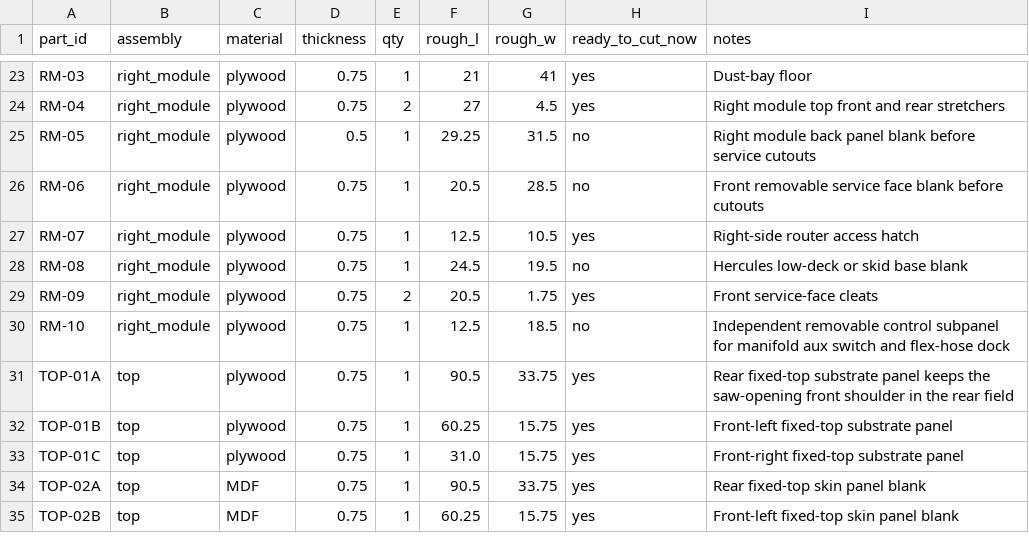
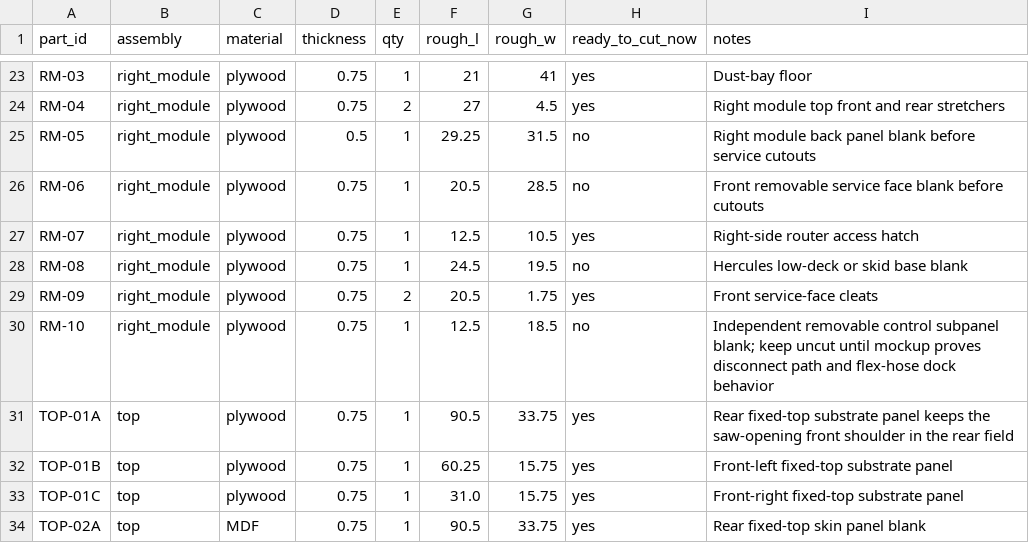
Before and after one commit to sharkky9/table-saw-project, a CSV file: plans/cut-list-rough.csv, drawn as a sheet; only a part is shown, gaps mark what is left out; the shorter side is filled out with more unchanged rows.

Commit message:
docs: align builder gates with mockup risk

```diff
--- a/plans/cut-list-rough.csv
+++ b/plans/cut-list-rough.csv
@@ -29,3 +29,3 @@ RM-08,right_module,plywood,0.75,1,24.5,19.5,no,Hercules low-deck or skid base bl
 RM-09,right_module,plywood,0.75,2,20.5,1.75,yes,Front service-face cleats
-RM-10,right_module,plywood,0.75,1,12.5,18.5,no,Independent removable control subpanel for manifold aux switch and flex-hose dock
+RM-10,right_module,plywood,0.75,1,12.5,18.5,no,Independent removable control subpanel blank; keep uncut until mockup proves disconnect path and flex-hose dock behavior
 TOP-01A,top,plywood,0.75,1,90.5,33.75,yes,Rear fixed-top substrate panel keeps the saw-opening front shoulder in the rear field
```
Also changed, not shown: plans/cut-list-final.csv, 10 other files.
